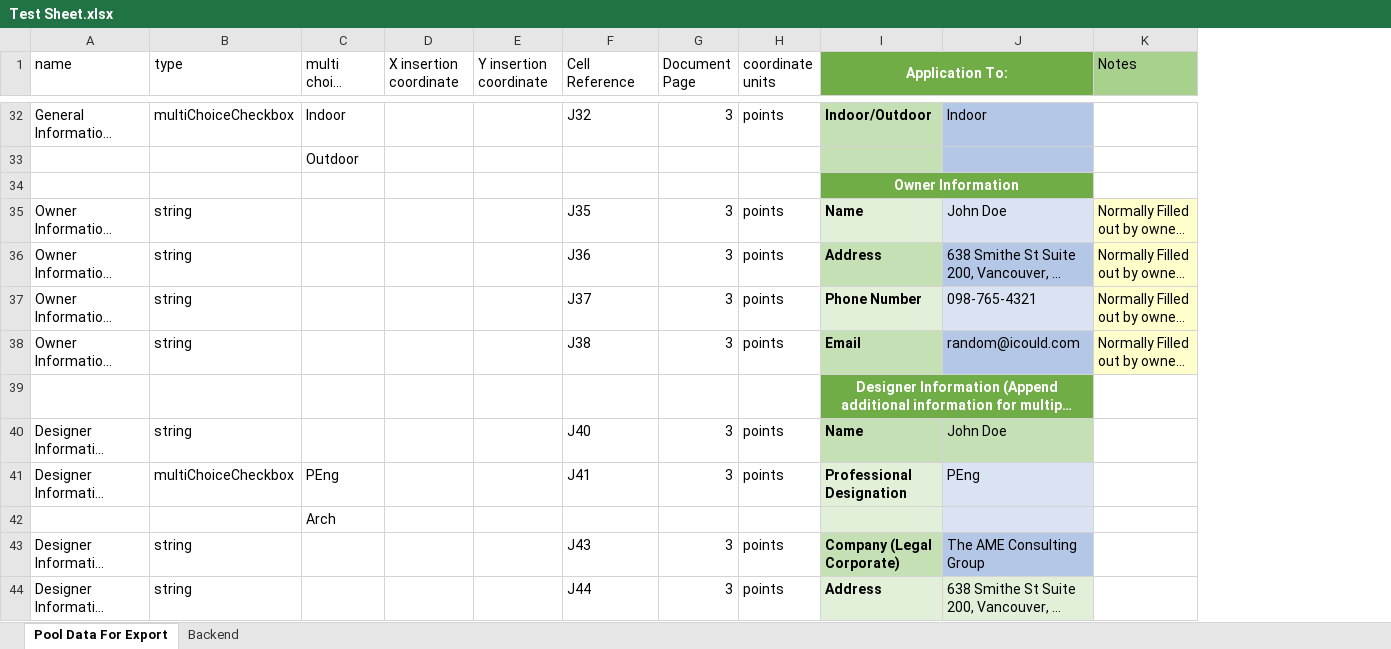
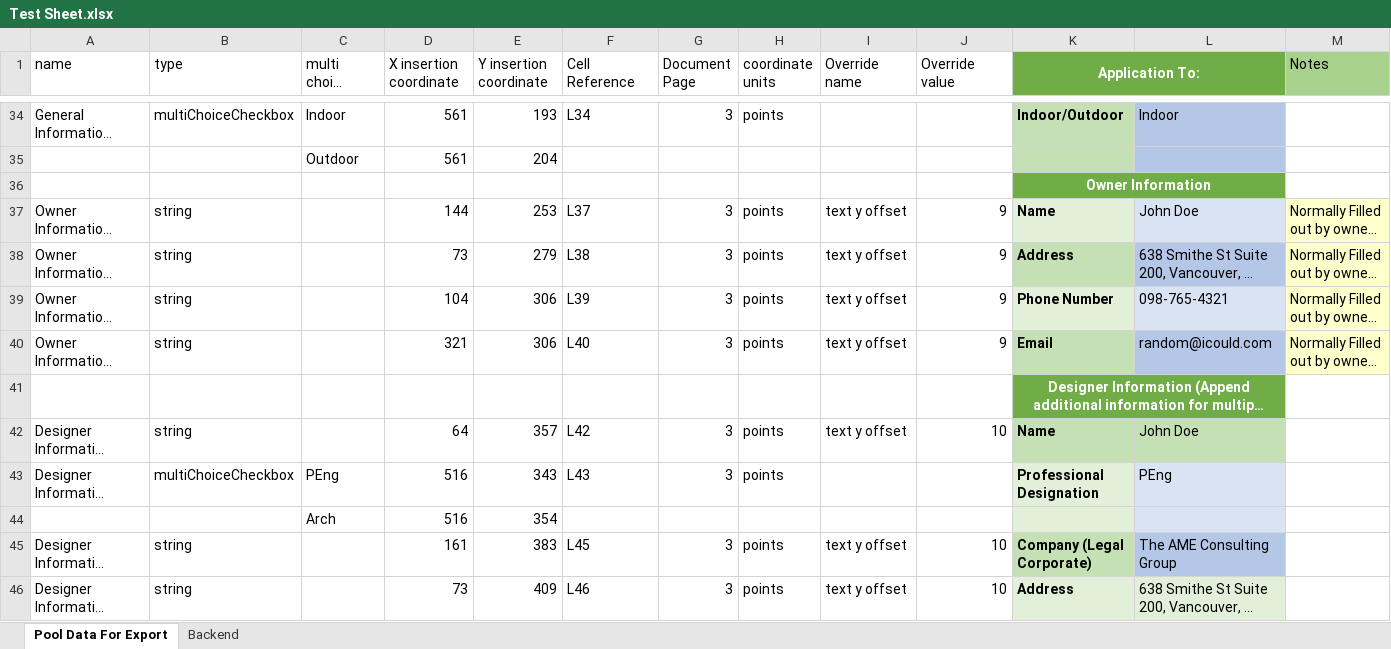
Before and after one commit to big-b-man/Misc-Python-Stuff, an Excel workbook: Pool Data Sheet Filler/Test Sheet.xlsx, sheet Pool Data For Export, drawn as a sheet; only a part is shown, gaps mark what is left out; long unchanged cells end in …; values as stored, in another font and other column widths than the file's, no borders; conditional formats not drawn; removed rows and columns are numbered as before the commit, all else as after; the diff covers the shown part only; the diff names each change by its address in the sheet, - before the commit and + after, or states it on an @@ line.

```diff
--- a/Pool Data Sheet Filler/Test Sheet.xlsx (sheet Pool Data For Export)
+++ b/Pool Data Sheet Filler/Test Sheet.xlsx (sheet Pool Data For Export)
+column I (Override name), rows 37-42: text y offset | text y offset | text y offset | text y offset |  | text y offset; rows 45-46: text y offset | text y offset
+column J (Override value), rows 37-42: 9 | 9 | 9 | 9 |  | 10; rows 45-46: 10 | 10
-D34 (X insertion coordinate): (empty)
+D34 (X insertion coordinate): 561
-E34 (Y insertion coordinate): (empty)
+E34 (Y insertion coordinate): 193
-F34 (Cell Reference): J32
+F34 (Cell Reference): L34
-row 33:  |  | Outdoor
+row 35:  |  | Outdoor | 561 | 204
-D37 (X insertion coordinate): (empty)
+D37 (X insertion coordinate): 144
-E37 (Y insertion coordinate): (empty)
+E37 (Y insertion coordinate): 253
-F37 (Cell Reference): J35
+F37 (Cell Reference): L37
-D38 (X insertion coordinate): (empty)
+D38 (X insertion coordinate): 73
-E38 (Y insertion coordinate): (empty)
+E38 (Y insertion coordinate): 279
-F38 (Cell Reference): J36
+F38 (Cell Reference): L38
-D39 (X insertion coordinate): (empty)
+D39 (X insertion coordinate): 104
-E39:E40 (Y insertion coordinate): (empty)
+E39:E40 (Y insertion coordinate): 306
-F39 (Cell Reference): J37
+F39 (Cell Reference): L39
-D40 (X insertion coordinate): (empty)
+D40 (X insertion coordinate): 321
-F40 (Cell Reference): J38
+F40 (Cell Reference): L40
-D42 (X insertion coordinate): (empty)
+D42 (X insertion coordinate): 64
-E42 (Y insertion coordinate): (empty)
+E42 (Y insertion coordinate): 357
-F42 (Cell Reference): J40
+F42 (Cell Reference): L42
-D43 (X insertion coordinate): (empty)
+D43 (X insertion coordinate): 516
-E43 (Y insertion coordinate): (empty)
+E43 (Y insertion coordinate): 343
-F43 (Cell Reference): J41
+F43 (Cell Reference): L43
-row 42:  |  | Arch
+row 44:  |  | Arch | 516 | 354
-D45 (X insertion coordinate): (empty)
+D45 (X insertion coordinate): 161
-E45 (Y insertion coordinate): (empty)
+E45 (Y insertion coordinate): 383
-F45 (Cell Reference): J43
+F45 (Cell Reference): L45
-D46 (X insertion coordinate): (empty)
+D46 (X insertion coordinate): 73
-E46 (Y insertion coordinate): (empty)
+E46 (Y insertion coordinate): 409
-F46 (Cell Reference): J44
+F46 (Cell Reference): L46
```
Also changed, not shown: 12 added rows, 10 removed rows and 125 edited cells elsewhere in this sheet, formulas that keep their value, 10 other files.
